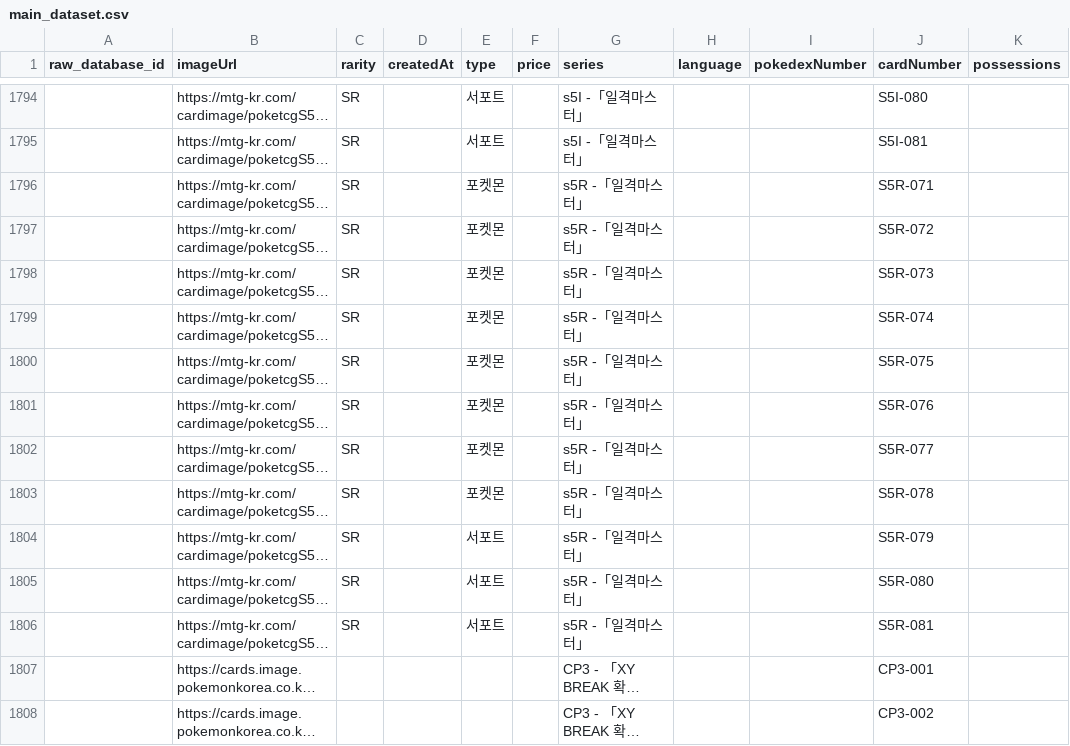
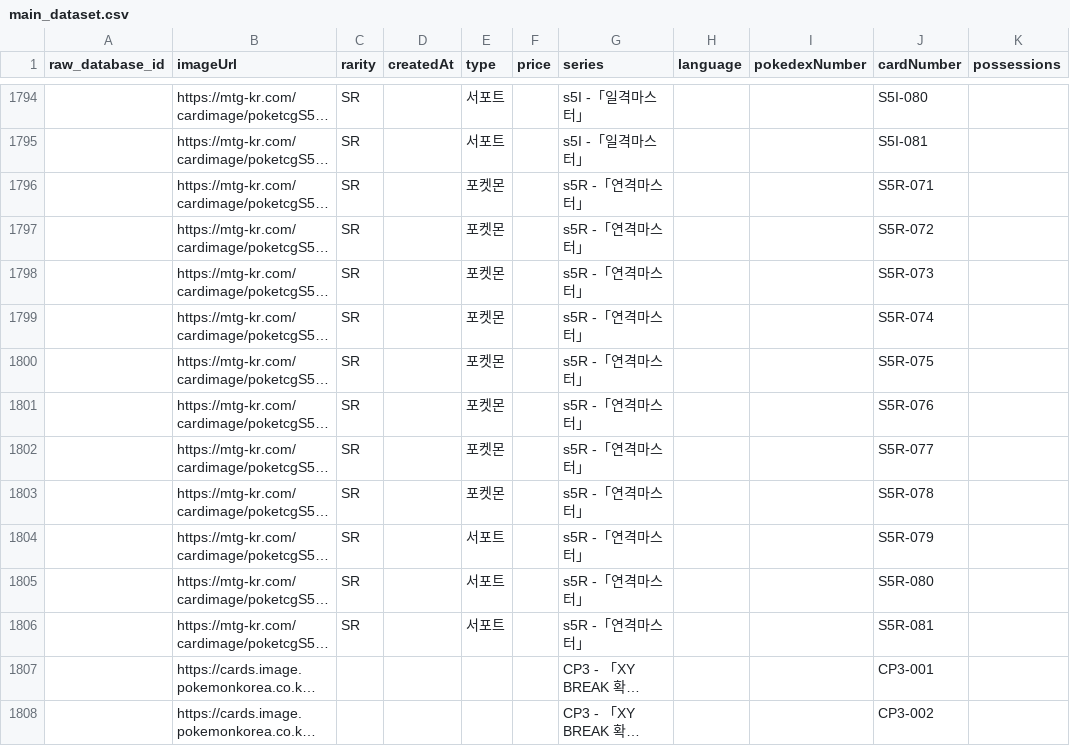
Before and after one commit to bsw3013/pokemon-card-app, a CSV file: database_backups/main_dataset.csv, drawn as a sheet; only a part is shown, gaps mark what is left out; long unchanged cells end in …; the diff names each change by its address in the sheet, - before the commit and + after, or states it on an @@ line.

Commit message:
Add files via upload

```diff
--- a/database_backups/main_dataset.csv
+++ b/database_backups/main_dataset.csv
-G1796:G1806 (series): s5R -「일격마스터」
+G1796:G1806 (series): s5R -「연격마스터」
```
